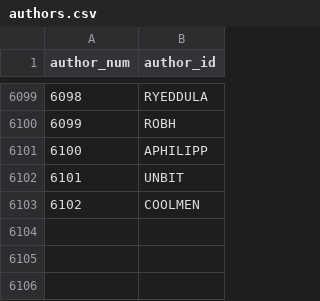
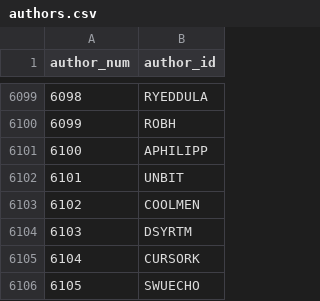
Before and after one commit to madsen/cpan-once-a-week-data, a CSV file: authors.csv, drawn as a sheet; only a part is shown, gaps mark what is left out; the diff names each change by its address in the sheet, - before the commit and + after, or states it on an @@ line.

Commit message:
Commit release data up to 2013-Apr-16 23:39:54

```diff
--- a/authors.csv
+++ b/authors.csv
+row 6104: 6103 | DSYRTM
+row 6105: 6104 | CURSORK
+row 6106: 6105 | SWUECHO
```
